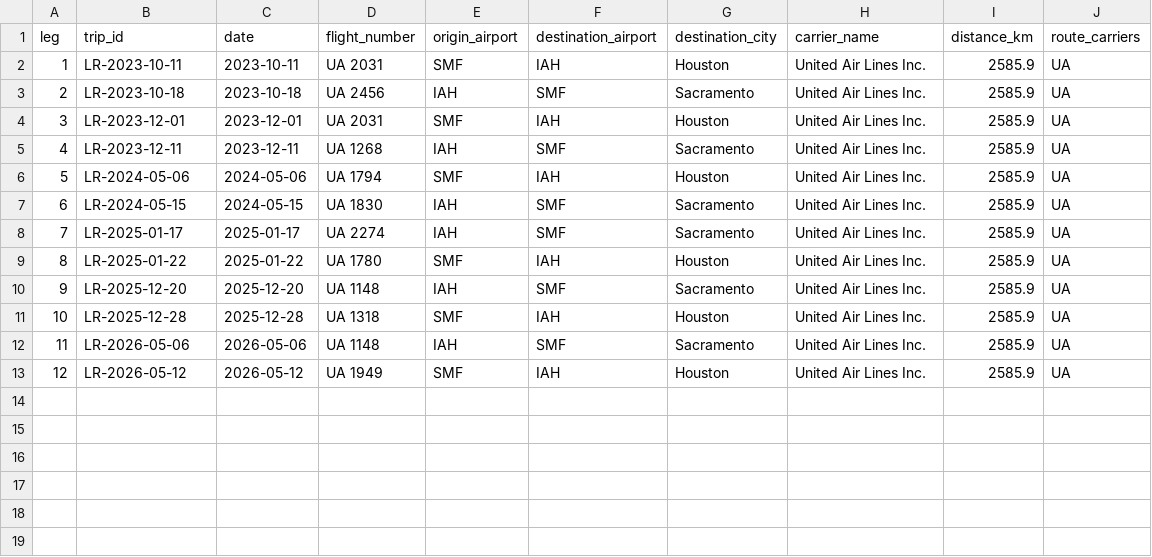
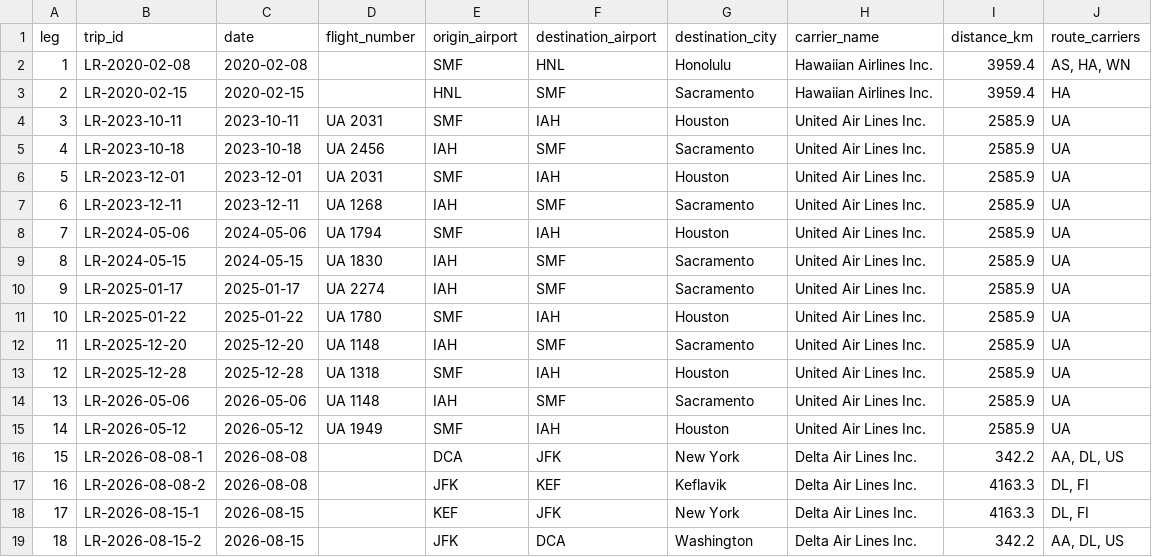
Before and after one commit to ivan-sepulveda/when-where, a CSV file: data/processed/multiple/rymel_trips.csv, drawn as a sheet; addresses are those after the commit; the diff names each change by its address in the sheet, - before the commit and + after, or states it on an @@ line.

Commit message:
Lord Rymel

```diff
--- a/data/processed/multiple/rymel_trips.csv
+++ b/data/processed/multiple/rymel_trips.csv
+row 2: 1 | LR-2020-02-08 | 2020-02-08 |  | SMF | HNL | Honolulu | Hawaiian Airlines Inc. | 3959.4 | AS, HA, WN
+row 3: 2 | LR-2020-02-15 | 2020-02-15 |  | HNL | SMF | Sacramento | Hawaiian Airlines Inc. | 3959.4 | HA
@@ column A (leg) renumbered between rows 4 and 15 @@
+row 16: 15 | LR-2026-08-08-1 | 2026-08-08 |  | DCA | JFK | New York | Delta Air Lines Inc. | 342.2 | AA, DL, US
+row 17: 16 | LR-2026-08-08-2 | 2026-08-08 |  | JFK | KEF | Keflavik | Delta Air Lines Inc. | 4163.3 | DL, FI
+row 18: 17 | LR-2026-08-15-1 | 2026-08-15 |  | KEF | JFK | New York | Delta Air Lines Inc. | 4163.3 | DL, FI
+row 19: 18 | LR-2026-08-15-2 | 2026-08-15 |  | JFK | DCA | Washington | Delta Air Lines Inc. | 342.2 | AA, DL, US
```
Also changed, not shown: data/processed/multiple/traveler_entropy.csv, data/processed/multiple/traveler_tags.csv, 8 other files.
